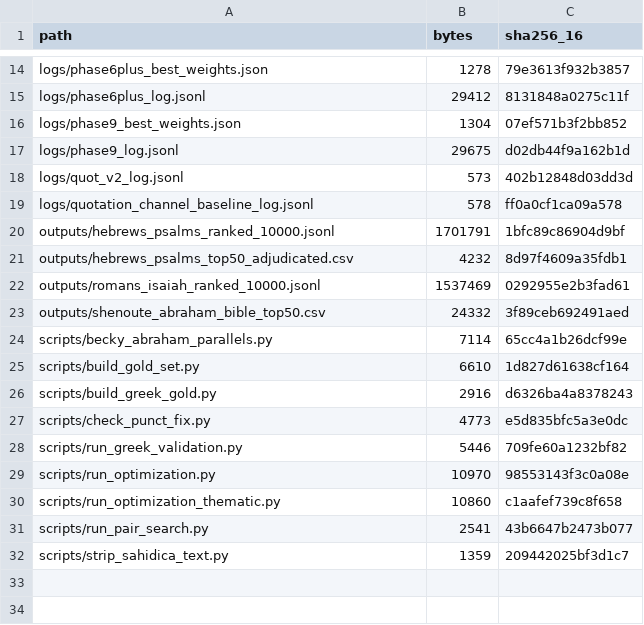
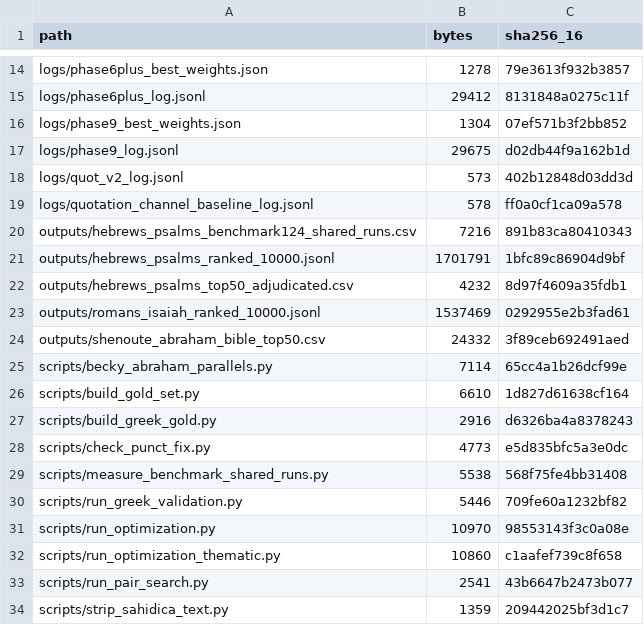
Before and after one commit to tesserae/tesserae-v6, a CSV file: static/downloads/coptic_article/MANIFEST.csv, drawn as a sheet; only a part is shown, gaps mark what is left out; the diff names each change by its address in the sheet, - before the commit and + after, or states it on an @@ line.

```diff
--- a/static/downloads/coptic_article/MANIFEST.csv
+++ b/static/downloads/coptic_article/MANIFEST.csv
+row 20: outputs/hebrews_psalms_benchmark124_shared_runs.csv | 7216 | 891b83ca80410343
+row 29: scripts/measure_benchmark_shared_runs.py | 5538 | 568f75fe4bb31408
```
Also changed, not shown: 5 other files.
